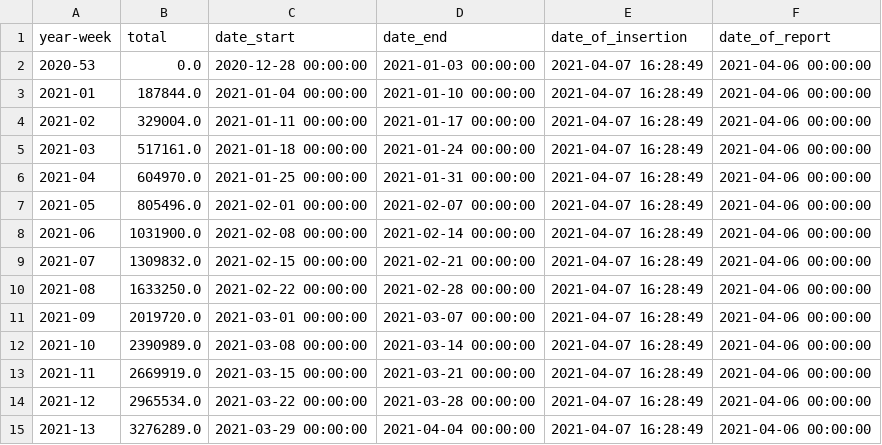
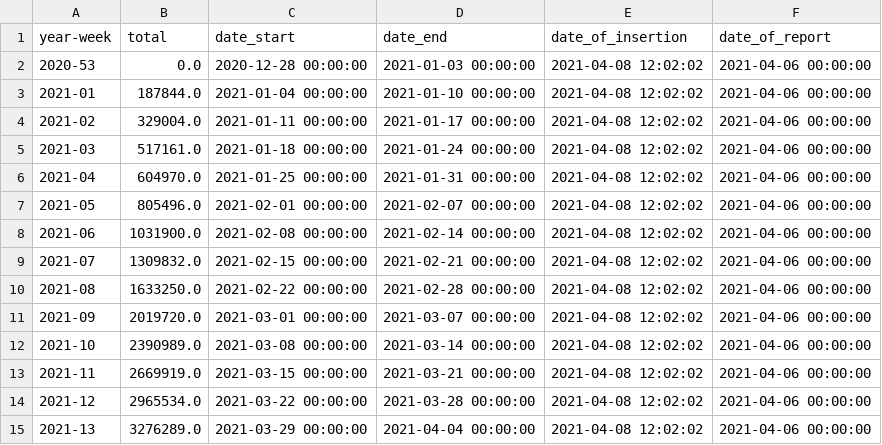
Before and after one commit to Sikerdebaard/netherlands-vaccinations-scraper, a CSV file: vaccine-dose-deliveries-by-manufacturer.csv, drawn as a sheet.

Commit message:
Automatic update

```diff
--- a/vaccine-dose-deliveries-by-manufacturer.csv
+++ b/vaccine-dose-deliveries-by-manufacturer.csv
@@ -1,15 +1,15 @@
 year-week,total,date_start,date_end,date_of_insertion,date_of_report
-2020-53,0.0,2020-12-28 00:00:00,2021-01-03 00:00:00,2021-04-07 16:28:49,2021-04-06 00:00:00
-2021-01,187844.0,2021-01-04 00:00:00,2021-01-10 00:00:00,2021-04-07 16:28:49,2021-04-06 00:00:00
-2021-02,329004.0,2021-01-11 00:00:00,2021-01-17 00:00:00,2021-04-07 16:28:49,2021-04-06 00:00:00
-2021-03,517161.0,2021-01-18 00:00:00,2021-01-24 00:00:00,2021-04-07 16:28:49,2021-04-06 00:00:00
-2021-04,604970.0,2021-01-25 00:00:00,2021-01-31 00:00:00,2021-04-07 16:28:49,2021-04-06 00:00:00
-2021-05,805496.0,2021-02-01 00:00:00,2021-02-07 00:00:00,2021-04-07 16:28:49,2021-04-06 00:00:00
-2021-06,1031900.0,2021-02-08 00:00:00,2021-02-14 00:00:00,2021-04-07 16:28:49,2021-04-06 00:00:00
-2021-07,1309832.0,2021-02-15 00:00:00,2021-02-21 00:00:00,2021-04-07 16:28:49,2021-04-06 00:00:00
-2021-08,1633250.0,2021-02-22 00:00:00,2021-02-28 00:00:00,2021-04-07 16:28:49,2021-04-06 00:00:00
-2021-09,2019720.0,2021-03-01 00:00:00,2021-03-07 00:00:00,2021-04-07 16:28:49,2021-04-06 00:00:00
-2021-10,2390989.0,2021-03-08 00:00:00,2021-03-14 00:00:00,2021-04-07 16:28:49,2021-04-06 00:00:00
-2021-11,2669919.0,2021-03-15 00:00:00,2021-03-21 00:00:00,2021-04-07 16:28:49,2021-04-06 00:00:00
-2021-12,2965534.0,2021-03-22 00:00:00,2021-03-28 00:00:00,2021-04-07 16:28:49,2021-04-06 00:00:00
-2021-13,3276289.0,2021-03-29 00:00:00,2021-04-04 00:00:00,2021-04-07 16:28:49,2021-04-06 00:00:00
+2020-53,0.0,2020-12-28 00:00:00,2021-01-03 00:00:00,2021-04-08 12:02:02,2021-04-06 00:00:00
+2021-01,187844.0,2021-01-04 00:00:00,2021-01-10 00:00:00,2021-04-08 12:02:02,2021-04-06 00:00:00
+2021-02,329004.0,2021-01-11 00:00:00,2021-01-17 00:00:00,2021-04-08 12:02:02,2021-04-06 00:00:00
+2021-03,517161.0,2021-01-18 00:00:00,2021-01-24 00:00:00,2021-04-08 12:02:02,2021-04-06 00:00:00
+2021-04,604970.0,2021-01-25 00:00:00,2021-01-31 00:00:00,2021-04-08 12:02:02,2021-04-06 00:00:00
+2021-05,805496.0,2021-02-01 00:00:00,2021-02-07 00:00:00,2021-04-08 12:02:02,2021-04-06 00:00:00
+2021-06,1031900.0,2021-02-08 00:00:00,2021-02-14 00:00:00,2021-04-08 12:02:02,2021-04-06 00:00:00
+2021-07,1309832.0,2021-02-15 00:00:00,2021-02-21 00:00:00,2021-04-08 12:02:02,2021-04-06 00:00:00
+2021-08,1633250.0,2021-02-22 00:00:00,2021-02-28 00:00:00,2021-04-08 12:02:02,2021-04-06 00:00:00
+2021-09,2019720.0,2021-03-01 00:00:00,2021-03-07 00:00:00,2021-04-08 12:02:02,2021-04-06 00:00:00
+2021-10,2390989.0,2021-03-08 00:00:00,2021-03-14 00:00:00,2021-04-08 12:02:02,2021-04-06 00:00:00
+2021-11,2669919.0,2021-03-15 00:00:00,2021-03-21 00:00:00,2021-04-08 12:02:02,2021-04-06 00:00:00
+2021-12,2965534.0,2021-03-22 00:00:00,2021-03-28 00:00:00,2021-04-08 12:02:02,2021-04-06 00:00:00
+2021-13,3276289.0,2021-03-29 00:00:00,2021-04-04 00:00:00,2021-04-08 12:02:02,2021-04-06 00:00:00
```
